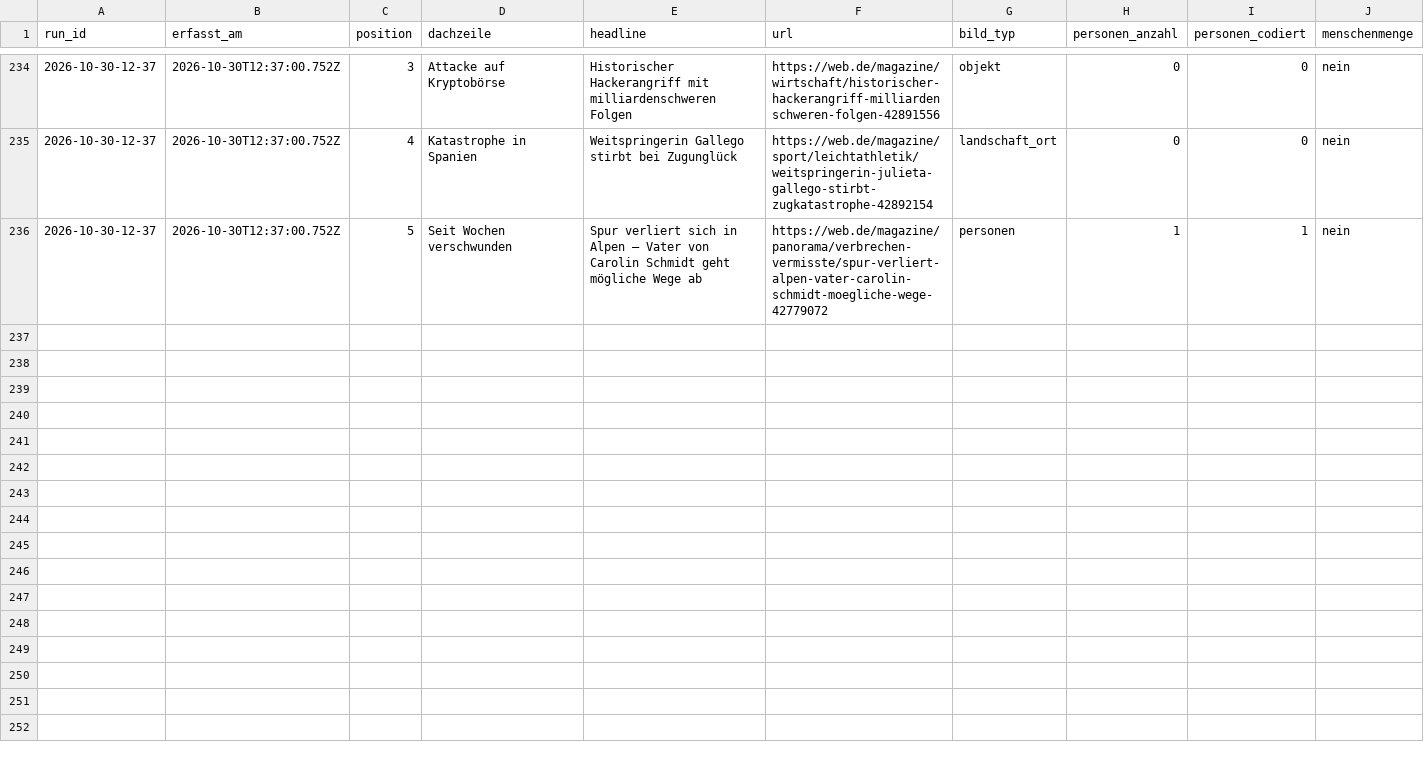
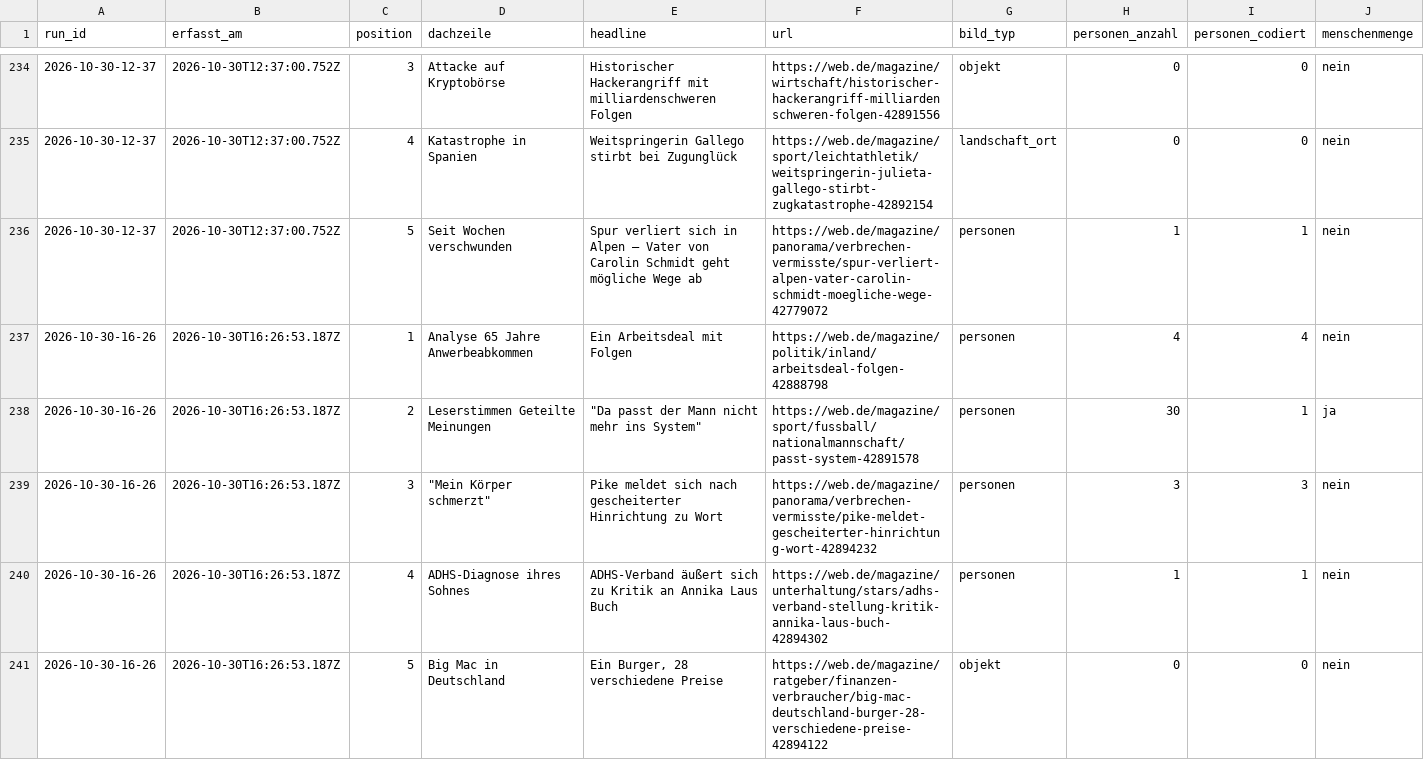
Before and after one commit to happkatharina71-bit/crmd, a CSV file: webde-monitor/data/teasers.csv, drawn as a sheet; only a part is shown, gaps mark what is left out; rows hold the shown columns only; the diff names each change by its address in the sheet, - before the commit and + after, or states it on an @@ line.

```diff
--- a/webde-monitor/data/teasers.csv
+++ b/webde-monitor/data/teasers.csv
+row 237: 2026-10-30-16-26 | 2026-10-30T16:26:53.187Z | 1 | Analyse 65 Jahre Anwerbeabkommen | Ein Arbeitsdeal mit Folgen | https://web.de/magazine/politik/inland/arbeitsdeal-folgen-42888798 | personen | 4 | 4 | nein
+row 238: 2026-10-30-16-26 | 2026-10-30T16:26:53.187Z | 2 | Leserstimmen Geteilte Meinungen | "Da passt der Mann nicht mehr ins System" | https://web.de/magazine/sport/fussball/nationalmannschaft/passt-system-42891578 | personen | 30 | 1 | ja
+row 239: 2026-10-30-16-26 | 2026-10-30T16:26:53.187Z | 3 | "Mein Körper schmerzt" | Pike meldet sich nach gescheiterter Hinrichtung zu Wort | https://web.de/magazine/panorama/verbrechen-vermisste/pike-meldet-gescheiterter-hinrichtung-wort-42894232 | personen | 3 | 3 | nein
+row 240: 2026-10-30-16-26 | 2026-10-30T16:26:53.187Z | 4 | ADHS-Diagnose ihres Sohnes | ADHS-Verband äußert sich zu Kritik an Annika Laus Buch | https://web.de/magazine/unterhaltung/stars/adhs-verband-stellung-kritik-annika-laus-buch-42894302 | personen | 1 | 1 | nein
+row 241: 2026-10-30-16-26 | 2026-10-30T16:26:53.187Z | 5 | Big Mac in Deutschland | Ein Burger, 28 verschiedene Preise | https://web.de/magazine/ratgeber/finanzen-verbraucher/big-mac-deutschland-burger-28-verschiedene-preise-42894122 | objekt | 0 | 0 | nein
```
Also changed, not shown: webde-monitor/data/persons.csv, 7 other files.
